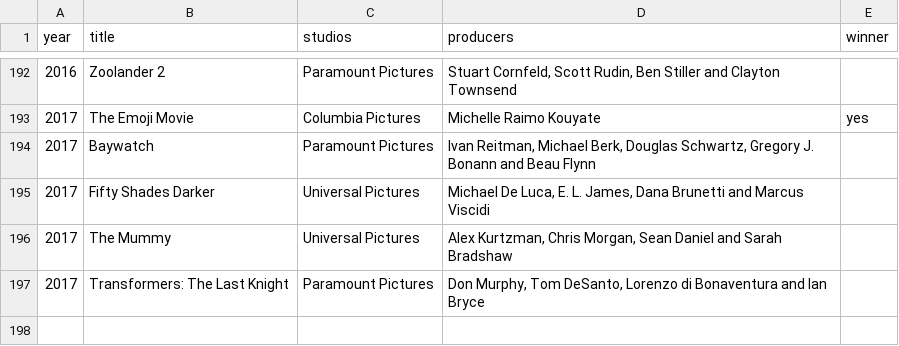
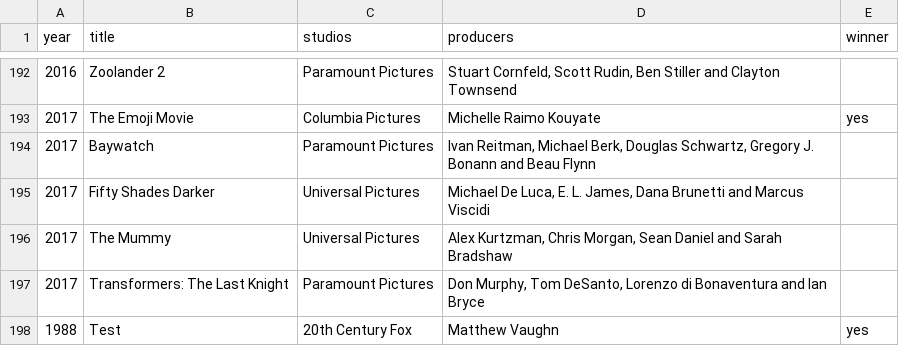
Before and after one commit to ramonamorim/GRA, a CSV file: gra/src/main/resources/movielist.csv, drawn as a sheet; only a part is shown, gaps mark what is left out; the diff names each change by its address in the sheet, - before the commit and + after, or states it on an @@ line.

```diff
--- a/gra/src/main/resources/movielist.csv
+++ b/gra/src/main/resources/movielist.csv
+row 198: 1988 | Test | 20th Century Fox | Matthew Vaughn | yes
```
Also changed, not shown: 3 other files.
